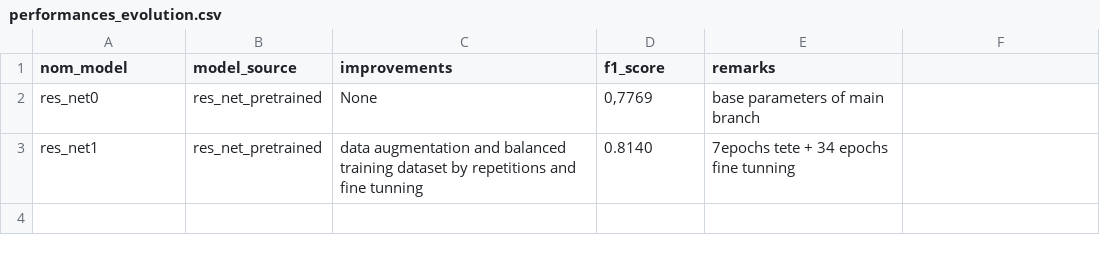
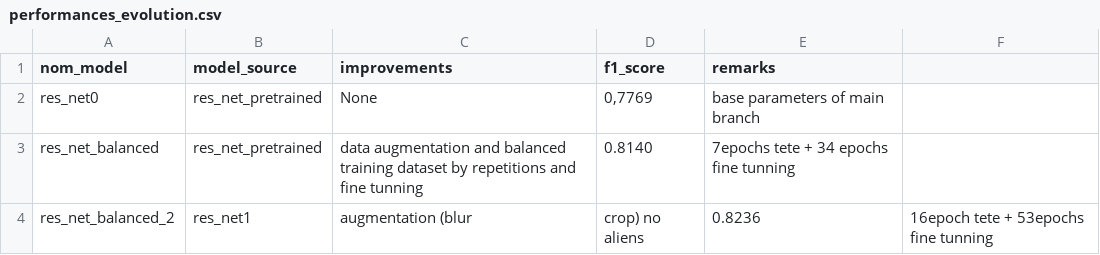
Before and after one commit to RDF-LAD/Projet_ANNDL, a CSV file: performance_results/performances_evolution.csv, drawn as a sheet.

Commit message:
Model balancing classes without alien

```diff
--- a/performance_results/performances_evolution.csv
+++ b/performance_results/performances_evolution.csv
@@ -2,2 +2,3 @@ nom_model,model_source,improvements,f1_score,remarks
 res_net0,res_net_pretrained,None,"0,7769", base parameters of main branch
-res_net1,res_net_pretrained,data augmentation and balanced training dataset by repetitions and fine tunning, "0.8140", 7epochs tete + 34 epochs fine tunning
+res_net_balanced,res_net_pretrained,data augmentation and balanced training dataset by repetitions and fine tunning, "0.8140", 7epochs tete + 34 epochs fine tunning
+res_net_balanced_2,res_net1,augmentation (blur,crop) no aliens, "0.8236",16epoch tete + 53epochs fine tunning
```
